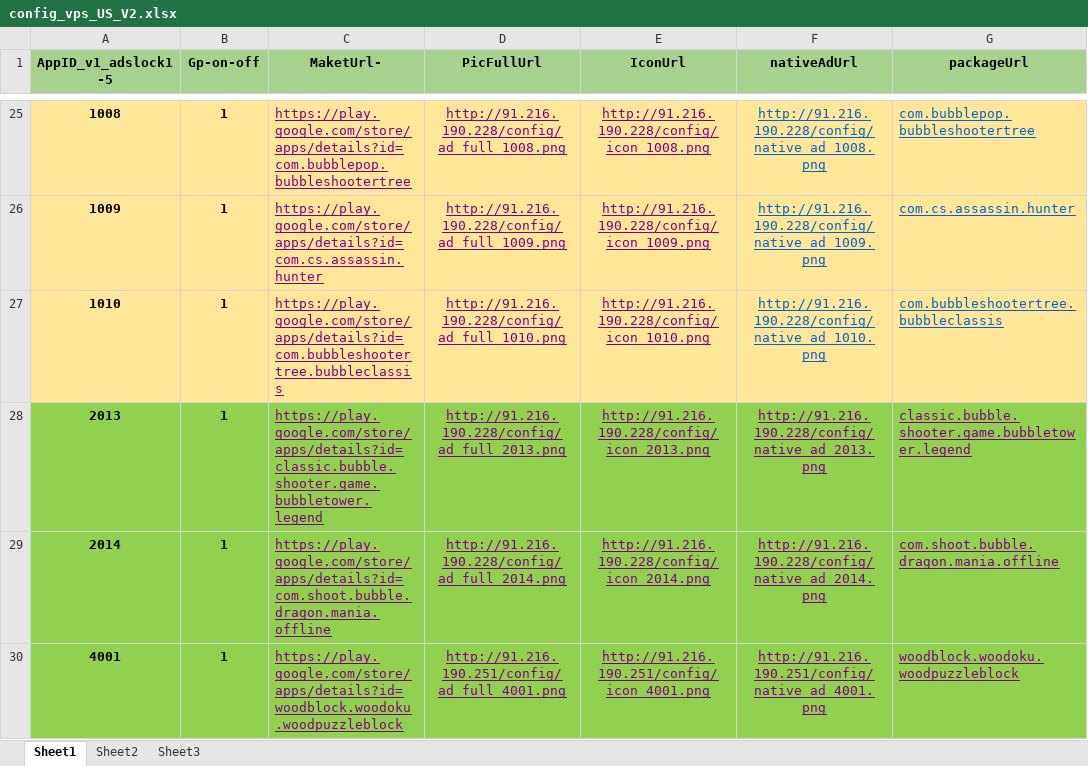
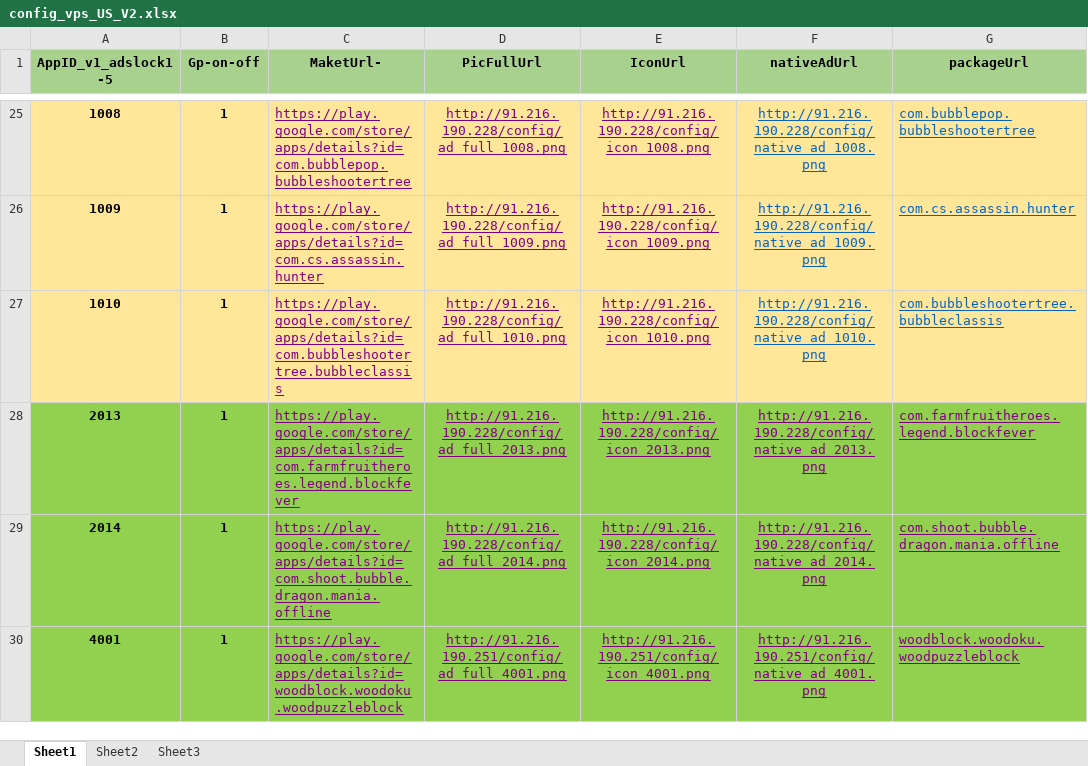
Before and after one commit to freeket/htgames, an Excel workbook: config/config_vps_US_V2.xlsx, sheet Sheet1, drawn as a sheet; only a part is shown, gaps mark what is left out; values as stored, in another font and other column widths than the file's, no borders; the diff names each change by its address in the sheet, - before the commit and + after, or states it on an @@ line.

Commit message:
Signed-off-by: LJ Freeket <email@example.com>

```diff
--- a/config/config_vps_US_V2.xlsx (sheet Sheet1)
+++ b/config/config_vps_US_V2.xlsx (sheet Sheet1)
-C28 (MaketUrl-): https://play.google.com/store/apps/details?id=classic.bubble.shooter.game.bubbletower.legend
+C28 (MaketUrl-): https://play.google.com/store/apps/details?id=com.farmfruitheroes.legend.blockfever
-G28 (packageUrl): classic.bubble.shooter.game.bubbletower.legend
+G28 (packageUrl): com.farmfruitheroes.legend.blockfever
```
